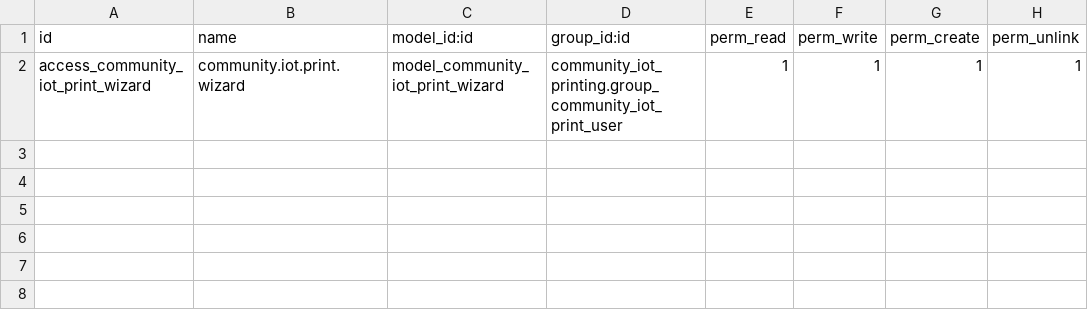
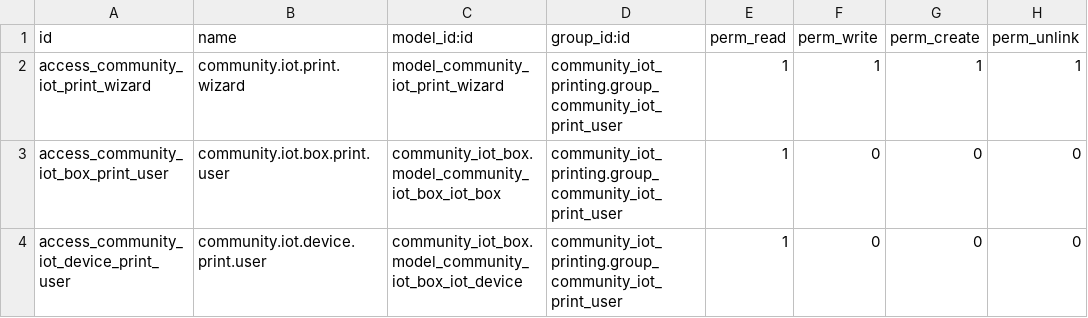
Before and after one commit to julesprog963-stack/community_iot_printing, a CSV file: community_iot_printing/security/ir.model.access.csv, drawn as a sheet.

```diff
--- a/community_iot_printing/security/ir.model.access.csv
+++ b/community_iot_printing/security/ir.model.access.csv
@@ -2 +2,3 @@ id,name,model_id:id,group_id:id,perm_read,perm_write,perm_create,perm_unlink
 access_community_iot_print_wizard,community.iot.print.wizard,model_community_iot_print_wizard,community_iot_printing.group_community_iot_print_user,1,1,1,1
+access_community_iot_box_print_user,community.iot.box.print.user,community_iot_box.model_community_iot_box_iot_box,community_iot_printing.group_community_iot_print_user,1,0,0,0
+access_community_iot_device_print_user,community.iot.device.print.user,community_iot_box.model_community_iot_box_iot_device,community_iot_printing.group_community_iot_print_user,1,0,0,0
```
Also changed, not shown: 6 other files.
